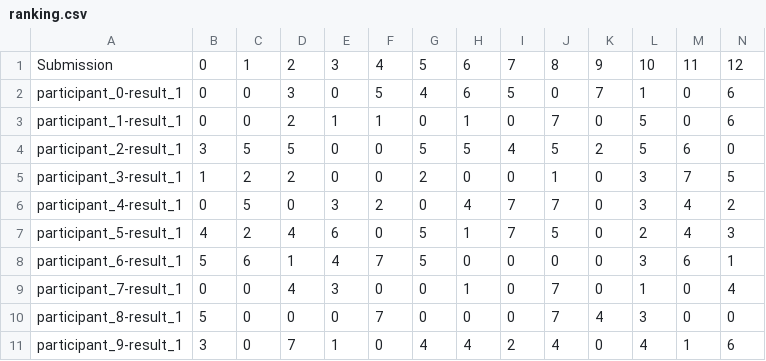
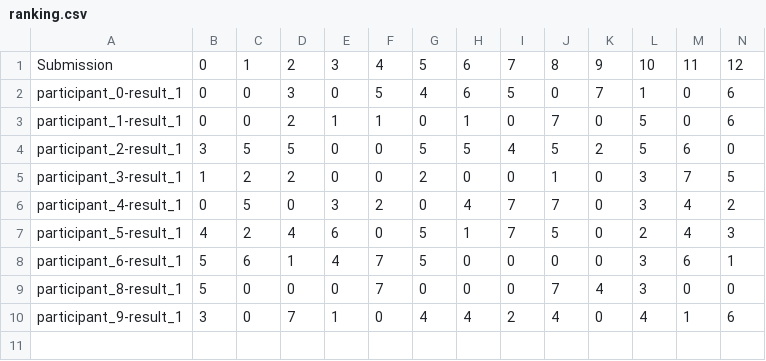
Before and after one commit to WeDoWind/RTDT-Challenge-Board, a CSV file: docs/ranking.csv, drawn as a sheet; only a part is shown; rows hold the shown columns only; the diff names each change by its address in the sheet, - before the commit and + after, or states it on an @@ line.

Commit message:
Update rankings - 2026-01-09 13:24:23

```diff
--- a/docs/ranking.csv
+++ b/docs/ranking.csv
-row 9: participant_7-result_1 | 0 | 0 | 4 | 3 | 0 | 0 | 1 | 0 | 7 | 0 | 1 | 0 | 4
```
